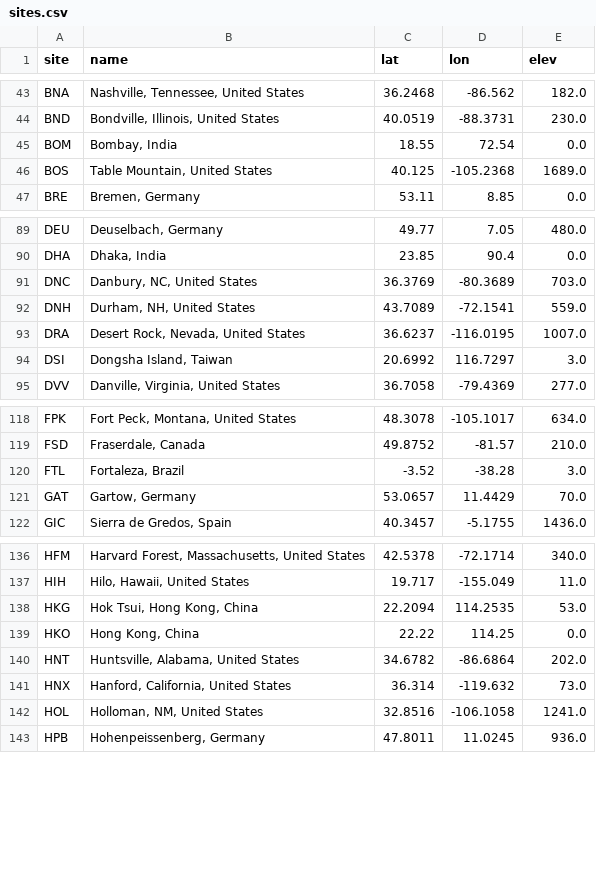
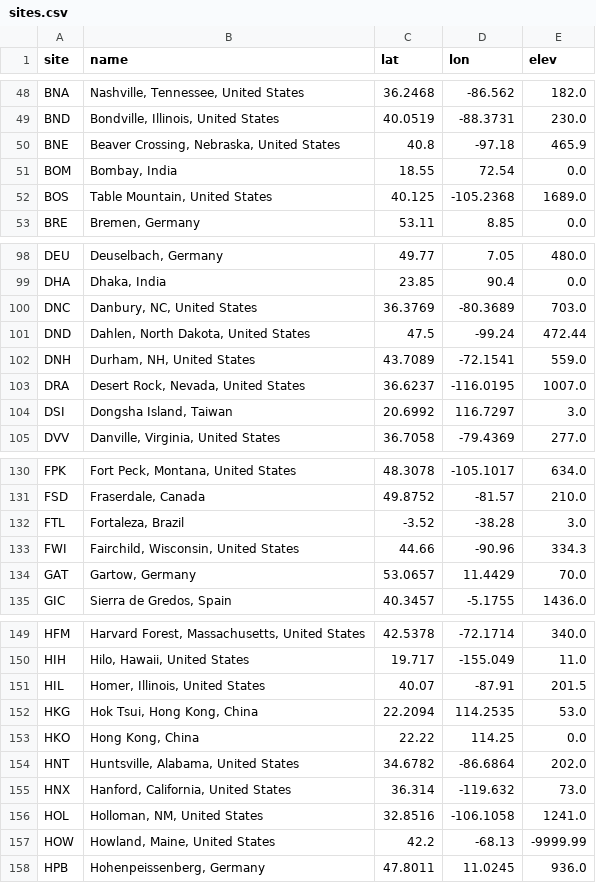
Before and after one commit to duttong/NOAA_halocarbons_loader, a CSV file: sites.csv, drawn as a sheet; only a part is shown, gaps mark what is left out; the diff covers the shown part only.

```diff
--- a/sites.csv
+++ b/sites.csv
@@ -44,2 +49,3 @@ BNA,"Nashville,  Tennessee, United States",36.2468,-86.562,182.0
 BND,"Bondville,  Illinois, United States",40.0519,-88.3731,230.0
+BNE,"Beaver Crossing,  Nebraska, United States",40.8,-97.18,465.9
 BOM,"Bombay, India",18.55,72.54,0.0
@@ -91,2 +100,3 @@ DHA,"Dhaka, India",23.85,90.4,0.0
 DNC,"Danbury,  NC, United States",36.3769,-80.3689,703.0
+DND,"Dahlen,  North Dakota, United States",47.5,-99.24,472.44
 DNH,"Durham,  NH, United States",43.7089,-72.1541,559.0
@@ -120,2 +132,3 @@ FSD,"Fraserdale, Canada",49.8752,-81.57,210.0
 FTL,"Fortaleza, Brazil",-3.52,-38.28,3.0
+FWI,"Fairchild,  Wisconsin, United States",44.66,-90.96,334.3
 GAT,"Gartow, Germany",53.0657,11.4429,70.0
@@ -137,2 +150,3 @@ HFM,"Harvard Forest,  Massachusetts, United States",42.5378,-72.1714,340.0
 HIH,"Hilo,  Hawaii, United States",19.717,-155.049,11.0
+HIL,"Homer,  Illinois, United States",40.07,-87.91,201.5
 HKG,"Hok Tsui, Hong Kong,  China",22.2094,114.2535,53.0
@@ -142,2 +156,3 @@ HNX,"Hanford,  California, United States",36.314,-119.632,73.0
 HOL,"Holloman,  NM, United States",32.8516,-106.1058,1241.0
+HOW,"Howland,  Maine, United States",42.2,-68.13,-9999.99
 HPB,"Hohenpeissenberg, Germany",47.8011,11.0245,936.0
```
Also changed, not shown: 24 added rows elsewhere in this file.
